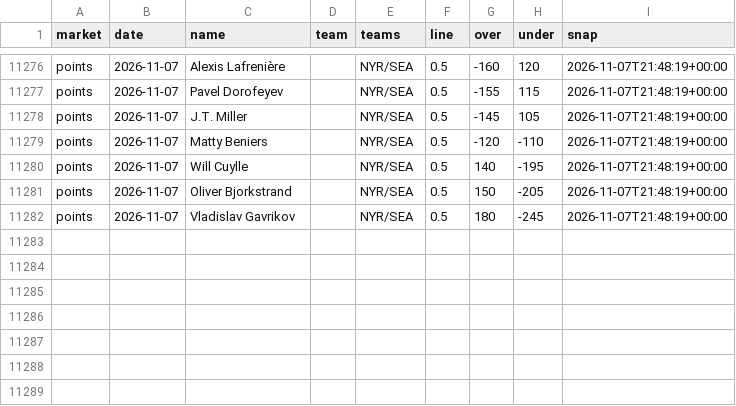
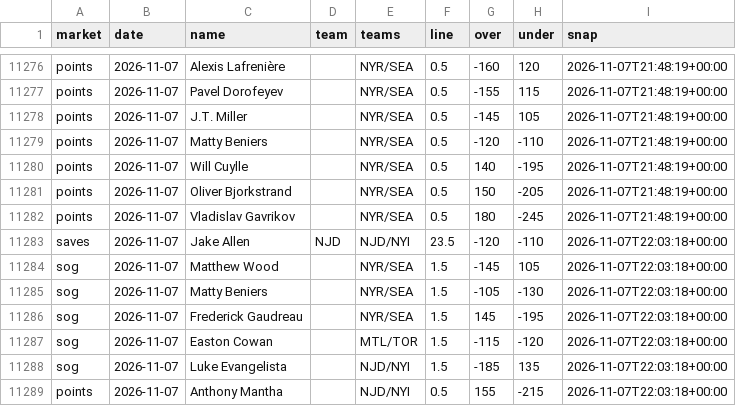
Before and after one commit to quinnrob11-sketch/qrob-nhl-goalie-model, a CSV file: model/data/dk_prices.csv, drawn as a sheet; only a part is shown, gaps mark what is left out; the diff names each change by its address in the sheet, - before the commit and + after, or states it on an @@ line.

```diff
--- a/model/data/dk_prices.csv
+++ b/model/data/dk_prices.csv
+row 11283: saves | 2026-11-07 | Jake Allen | NJD | NJD/NYI | 23.5 | -120 | -110 | 2026-11-07T22:03:18+00:00
+row 11284: sog | 2026-11-07 | Matthew Wood |  | NYR/SEA | 1.5 | -145 | 105 | 2026-11-07T22:03:18+00:00
+row 11285: sog | 2026-11-07 | Matty Beniers |  | NYR/SEA | 1.5 | -105 | -130 | 2026-11-07T22:03:18+00:00
+row 11286: sog | 2026-11-07 | Frederick Gaudreau |  | NYR/SEA | 1.5 | 145 | -195 | 2026-11-07T22:03:18+00:00
+row 11287: sog | 2026-11-07 | Easton Cowan |  | MTL/TOR | 1.5 | -115 | -120 | 2026-11-07T22:03:18+00:00
+row 11288: sog | 2026-11-07 | Luke Evangelista |  | NJD/NYI | 1.5 | -185 | 135 | 2026-11-07T22:03:18+00:00
+row 11289: points | 2026-11-07 | Anthony Mantha |  | NJD/NYI | 0.5 | 155 | -215 | 2026-11-07T22:03:18+00:00
```
Also changed, not shown: model/data/legs.csv, 10 other files.
